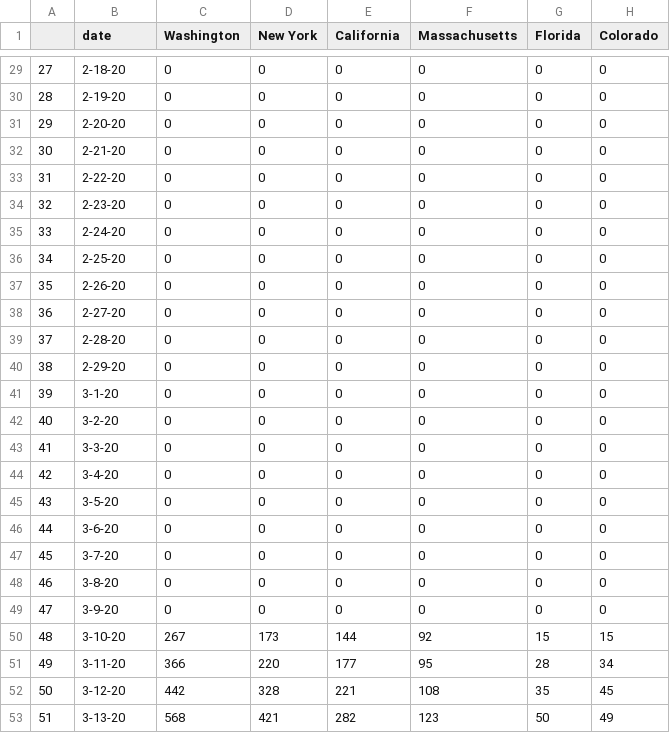
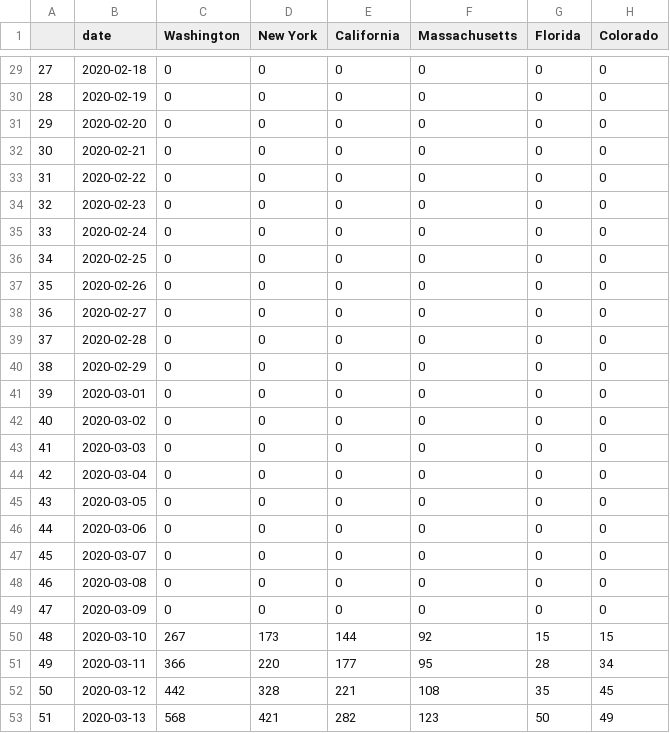
Before and after one commit to sarahyurick/datasets, a CSV file: ts_confirmed_states.csv, drawn as a sheet; only a part is shown, gaps mark what is left out; the diff covers the shown part only; the diff names each change by its address in the sheet, - before the commit and + after, or states it on an @@ line.

```diff
--- a/ts_confirmed_states.csv
+++ b/ts_confirmed_states.csv
-B29 (date): 2-18-20
+B29 (date): 2020-02-18
-B30 (date): 2-19-20
+B30 (date): 2020-02-19
-B31 (date): 2-20-20
+B31 (date): 2020-02-20
-B32 (date): 2-21-20
+B32 (date): 2020-02-21
-B33 (date): 2-22-20
+B33 (date): 2020-02-22
-B34 (date): 2-23-20
+B34 (date): 2020-02-23
-B35 (date): 2-24-20
+B35 (date): 2020-02-24
-B36 (date): 2-25-20
+B36 (date): 2020-02-25
-B37 (date): 2-26-20
+B37 (date): 2020-02-26
-B38 (date): 2-27-20
+B38 (date): 2020-02-27
-B39 (date): 2-28-20
+B39 (date): 2020-02-28
-B40 (date): 2-29-20
+B40 (date): 2020-02-29
-B41 (date): 3-1-20
+B41 (date): 2020-03-01
-B42 (date): 3-2-20
+B42 (date): 2020-03-02
-B43 (date): 3-3-20
+B43 (date): 2020-03-03
-B44 (date): 3-4-20
+B44 (date): 2020-03-04
-B45 (date): 3-5-20
+B45 (date): 2020-03-05
-B46 (date): 3-6-20
+B46 (date): 2020-03-06
-B47 (date): 3-7-20
+B47 (date): 2020-03-07
-B48 (date): 3-8-20
+B48 (date): 2020-03-08
-B49 (date): 3-9-20
+B49 (date): 2020-03-09
-B50 (date): 3-10-20
+B50 (date): 2020-03-10
-B51 (date): 3-11-20
+B51 (date): 2020-03-11
-B52 (date): 3-12-20
+B52 (date): 2020-03-12
-B53 (date): 3-13-20
+B53 (date): 2020-03-13
```
Also changed, not shown: 27 edited cells elsewhere in this file.
